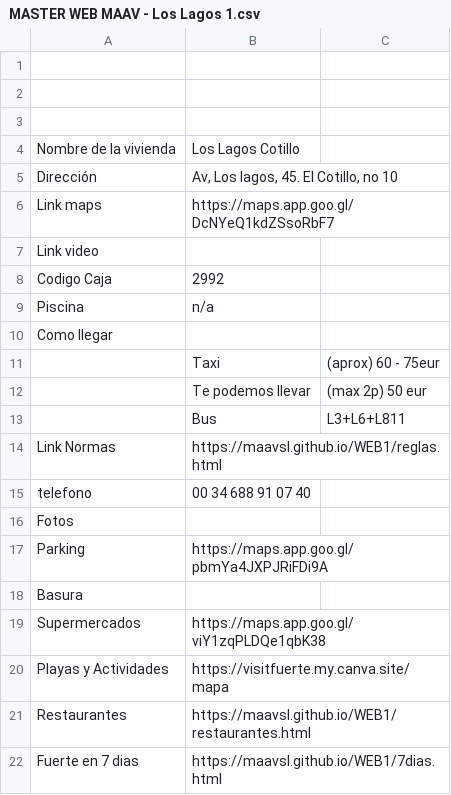
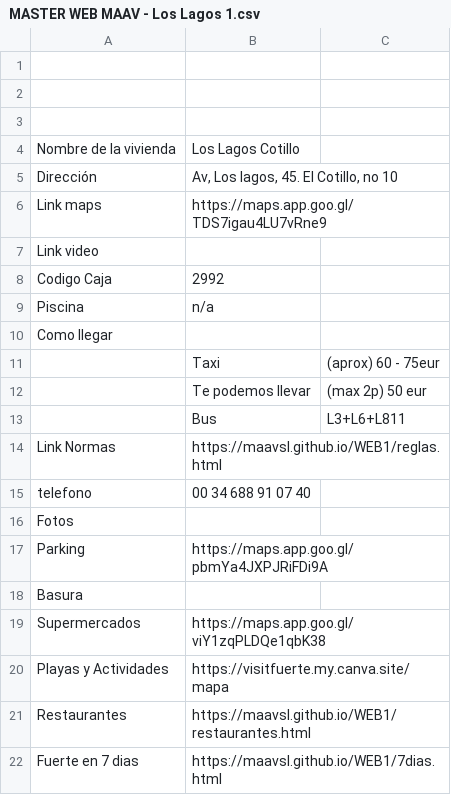
Before and after one commit to maavsl/WEB1, a CSV file: csv/MASTER WEB MAAV - Los Lagos 1.csv, drawn as a sheet.

```diff
--- a/csv/MASTER WEB MAAV - Los Lagos 1.csv
+++ b/csv/MASTER WEB MAAV - Los Lagos 1.csv
@@ -5,3 +5,3 @@ Nombre de la vivienda,Los Lagos Cotillo,
 Dirección,"Av, Los lagos, 45. El Cotillo, no 10",
-Link maps,https://maps.app.goo.gl/DcNYeQ1kdZSsoRbF7,
+Link maps,https://maps.app.goo.gl/TDS7igau4LU7vRne9,
 Link video,,
```
Also changed, not shown: 1 other file.
